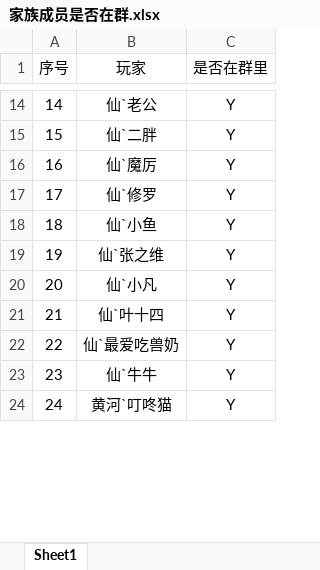
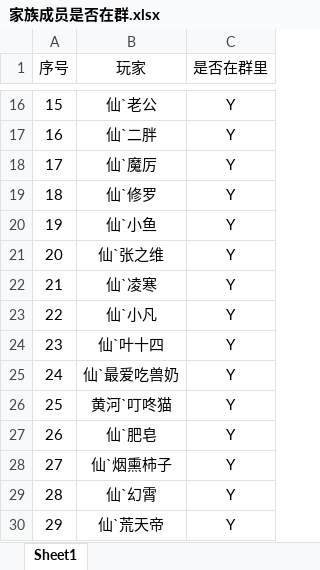
Before and after one commit to zxt000816/KeXueXiuXian, an Excel workbook: 家族成员是否在群.xlsx, sheet Sheet1, drawn as a sheet; only a part is shown, gaps mark what is left out; values as stored, in another font and other column widths than the file's, no borders; the diff covers the shown part only; the diff names each change by its address in the sheet, - before the commit and + after, or states it on an @@ line.

Commit message:
modified:   event_calendar.py 	modified:   event_items.py 	modified:   main.py 	modified:   "\345\256\266\346\227\217\346\210\220\345\221\230\346\230\257\345\220\246\345\234\250\347\276\244.xlsx"

```diff
--- a/家族成员是否在群.xlsx (sheet Sheet1)
+++ b/家族成员是否在群.xlsx (sheet Sheet1)
@@ column A (序号) renumbered between rows 7 and 46 @@
+row 22: 21 | 仙`凌寒 | Y
@@ row 23 moved to row 12: 11 @@
+row 27: 26 | 仙`肥皂 | Y
+row 28: 27 | 仙`烟熏柿子 | Y
+row 29: 28 | 仙`幻霄 | Y
+row 30: 29 | 仙`荒天帝 | Y
```
Also changed, not shown: 5 added rows, 8 removed rows and 7 edited cells elsewhere in this sheet, 3 other files.
